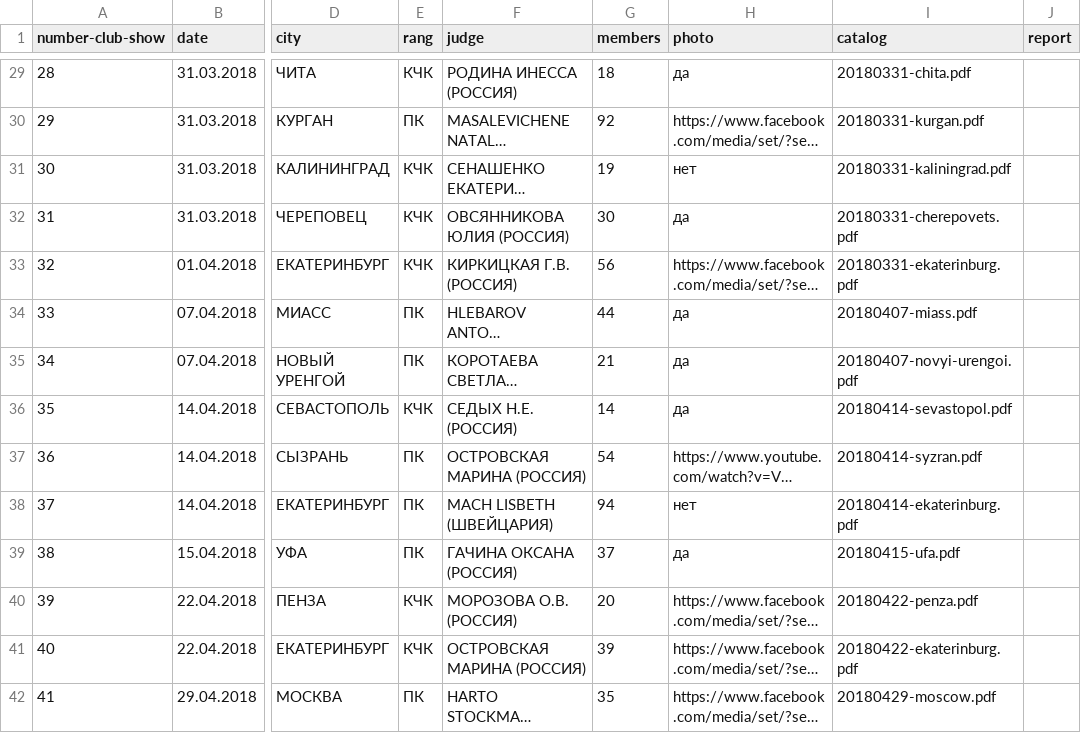
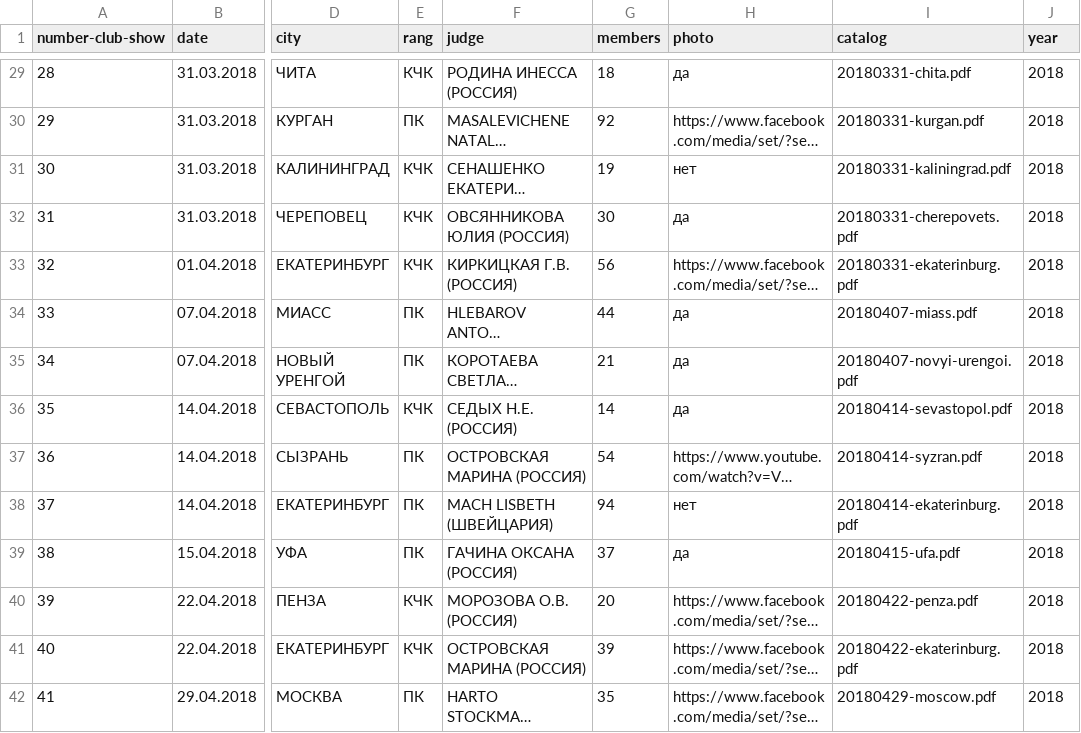
Before and after one commit to Itzamna/nkp-spitz, a CSV file: _data/showresult.csv, drawn as a sheet; only a part is shown, gaps mark what is left out; long unchanged cells end in …; the diff covers the shown part only; the diff names each change by its address in the sheet, - before the commit and + after, or states it on an @@ line.

```diff
--- a/_data/showresult.csv
+++ b/_data/showresult.csv
-J1: report
+J1: year
-J29:J42 (year): (empty)
+J29:J42 (year): 2018
```
Also changed, not shown: 95 edited cells elsewhere in this file, 36 other files.
